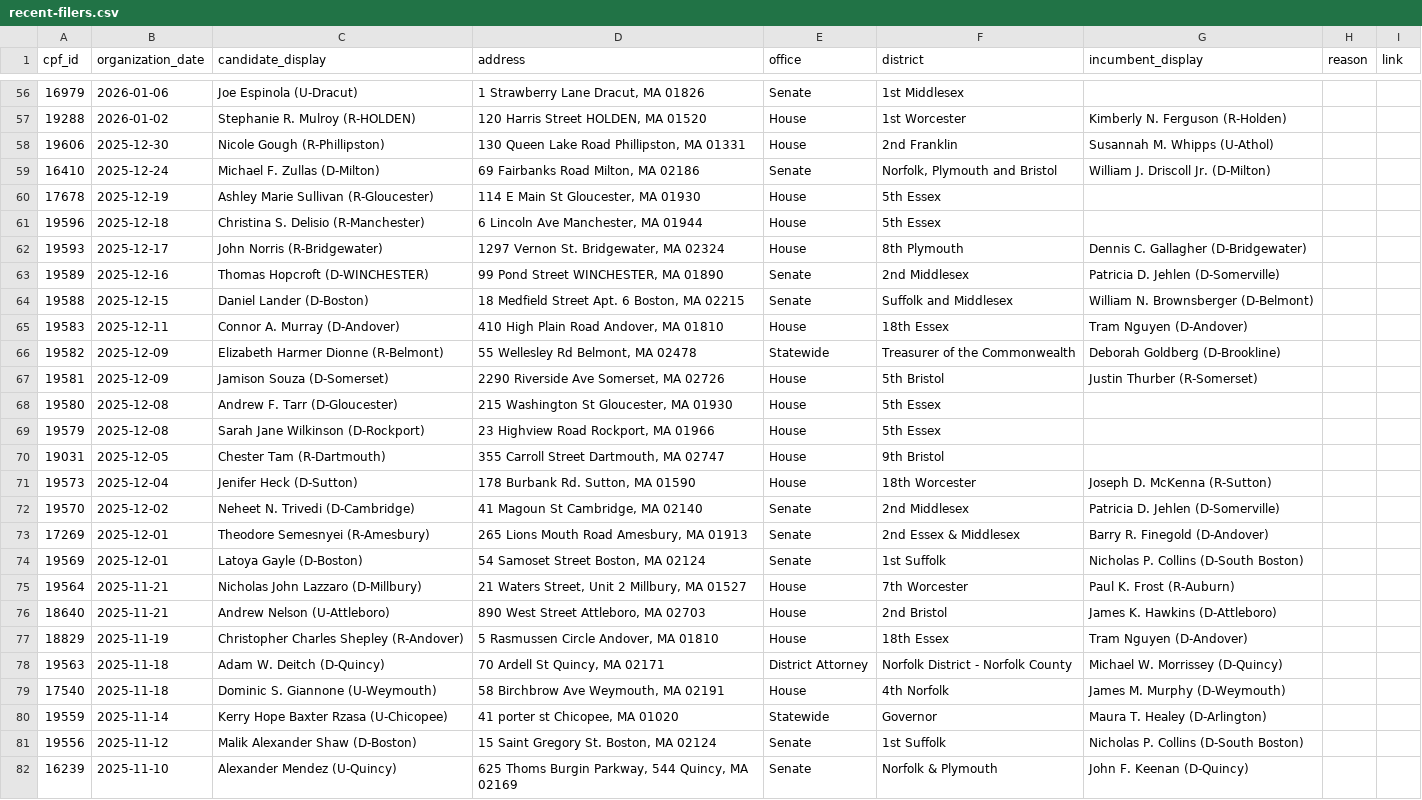
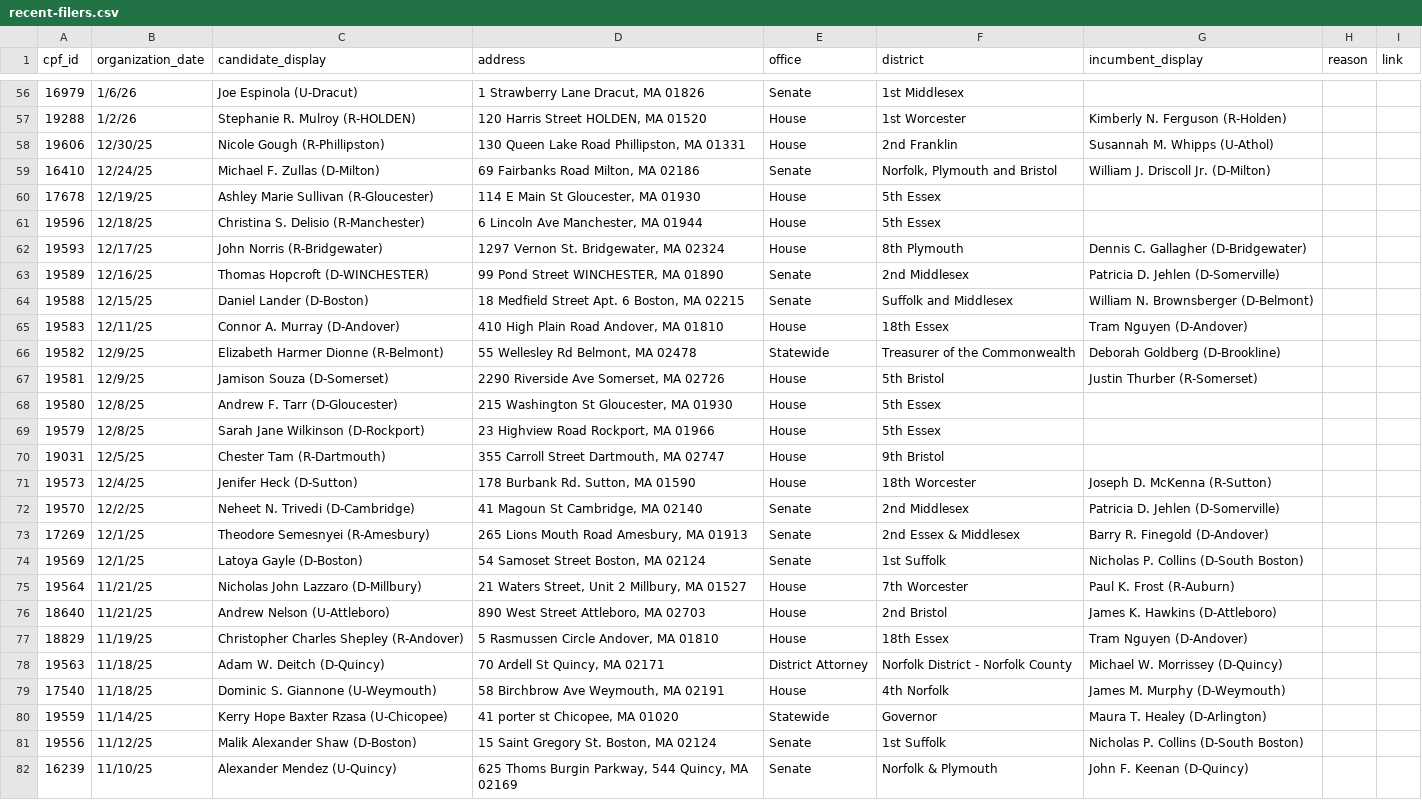
Before and after one commit to bwbensonjr/ocpf-analysis, a CSV file: data/recent-filers.csv, drawn as a sheet; only a part is shown, gaps mark what is left out; the diff covers the shown part only; the diff names each change by its address in the sheet, - before the commit and + after, or states it on an @@ line.

```diff
--- a/data/recent-filers.csv
+++ b/data/recent-filers.csv
-B56 (organization_date): 2026-01-06
+B56 (organization_date): 1/6/26
-B57 (organization_date): 2026-01-02
+B57 (organization_date): 1/2/26
-B58 (organization_date): 2025-12-30
+B58 (organization_date): 12/30/25
-B59 (organization_date): 2025-12-24
+B59 (organization_date): 12/24/25
-B60 (organization_date): 2025-12-19
+B60 (organization_date): 12/19/25
-B61 (organization_date): 2025-12-18
+B61 (organization_date): 12/18/25
-B62 (organization_date): 2025-12-17
+B62 (organization_date): 12/17/25
-B63 (organization_date): 2025-12-16
+B63 (organization_date): 12/16/25
-B64 (organization_date): 2025-12-15
+B64 (organization_date): 12/15/25
-B65 (organization_date): 2025-12-11
+B65 (organization_date): 12/11/25
-B66:B67 (organization_date): 2025-12-09
+B66:B67 (organization_date): 12/9/25
-B68:B69 (organization_date): 2025-12-08
+B68:B69 (organization_date): 12/8/25
-B70 (organization_date): 2025-12-05
+B70 (organization_date): 12/5/25
-B71 (organization_date): 2025-12-04
+B71 (organization_date): 12/4/25
-B72 (organization_date): 2025-12-02
+B72 (organization_date): 12/2/25
-B73:B74 (organization_date): 2025-12-01
+B73:B74 (organization_date): 12/1/25
-B75:B76 (organization_date): 2025-11-21
+B75:B76 (organization_date): 11/21/25
-B77 (organization_date): 2025-11-19
+B77 (organization_date): 11/19/25
-B78:B79 (organization_date): 2025-11-18
+B78:B79 (organization_date): 11/18/25
-B80 (organization_date): 2025-11-14
+B80 (organization_date): 11/14/25
-B81 (organization_date): 2025-11-12
+B81 (organization_date): 11/12/25
-B82 (organization_date): 2025-11-10
+B82 (organization_date): 11/10/25
```
Also changed, not shown: 84 edited cells elsewhere in this file, 1 other file.
